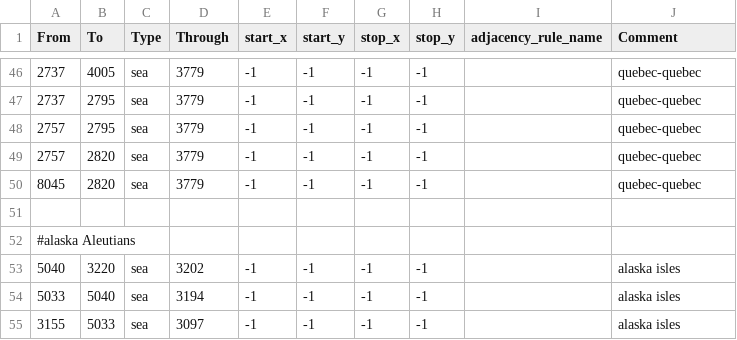
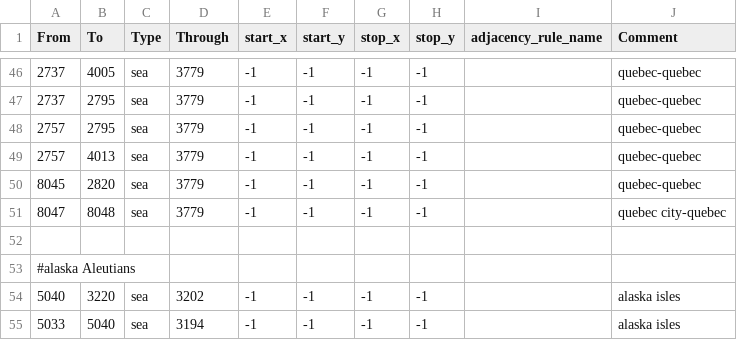
Before and after one commit to battleskorpion/nadivided-dev, a CSV file: map/adjacencies.csv, drawn as a sheet; only a part is shown, gaps mark what is left out; the shorter side is filled out with more unchanged rows.

Commit message:
fix for canadiana pt quatro

```diff
--- a/map/adjacencies.csv
+++ b/map/adjacencies.csv
@@ -48,4 +48,5 @@ From;To;Type;Through;start_x;start_y;stop_x;stop_y;adjacency_rule_name;Comment
 2757;2795;sea;3779;-1;-1;-1;-1;;quebec-quebec
-2757;2820;sea;3779;-1;-1;-1;-1;;quebec-quebec
+2757;4013;sea;3779;-1;-1;-1;-1;;quebec-quebec
 8045;2820;sea;3779;-1;-1;-1;-1;;quebec-quebec
+8047;8048;sea;3779;-1;-1;-1;-1;;quebec city-quebec
 
```
